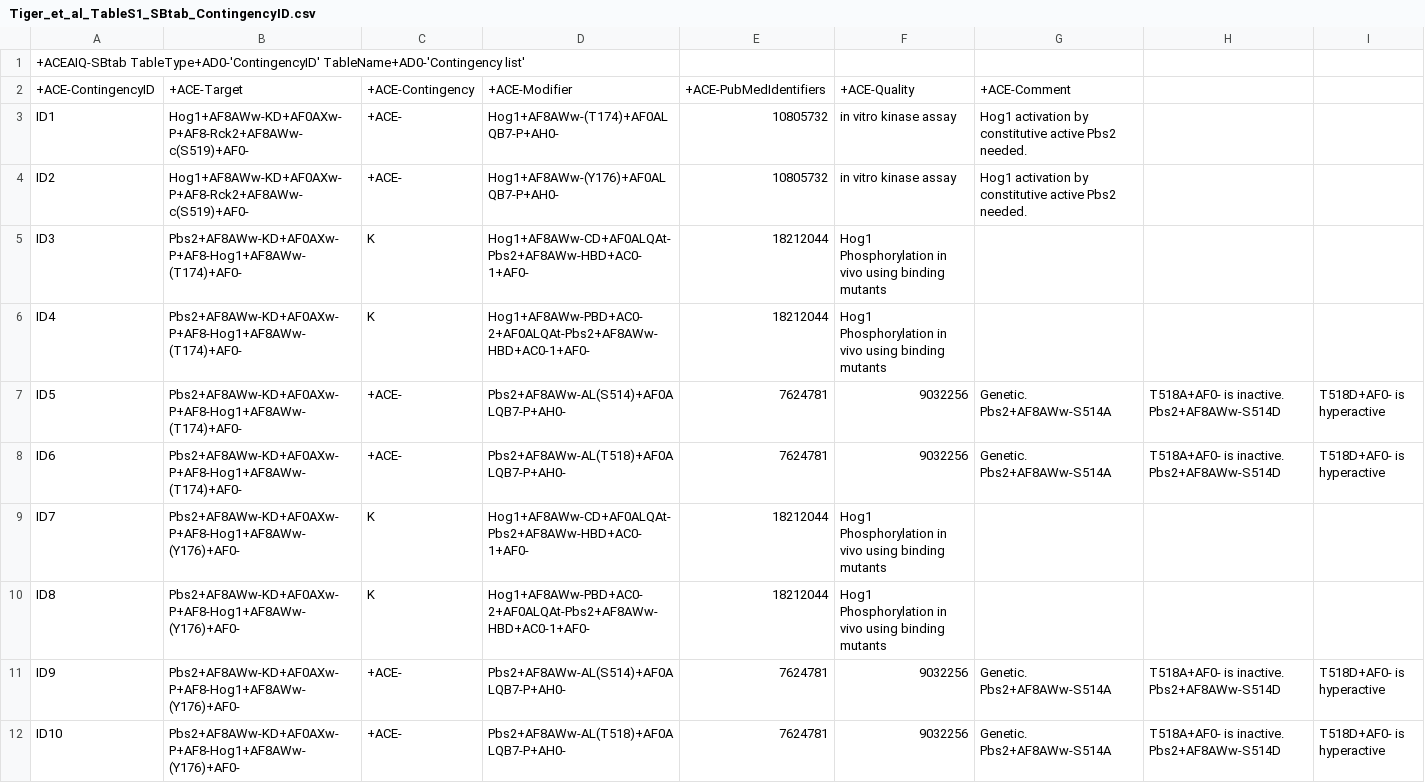
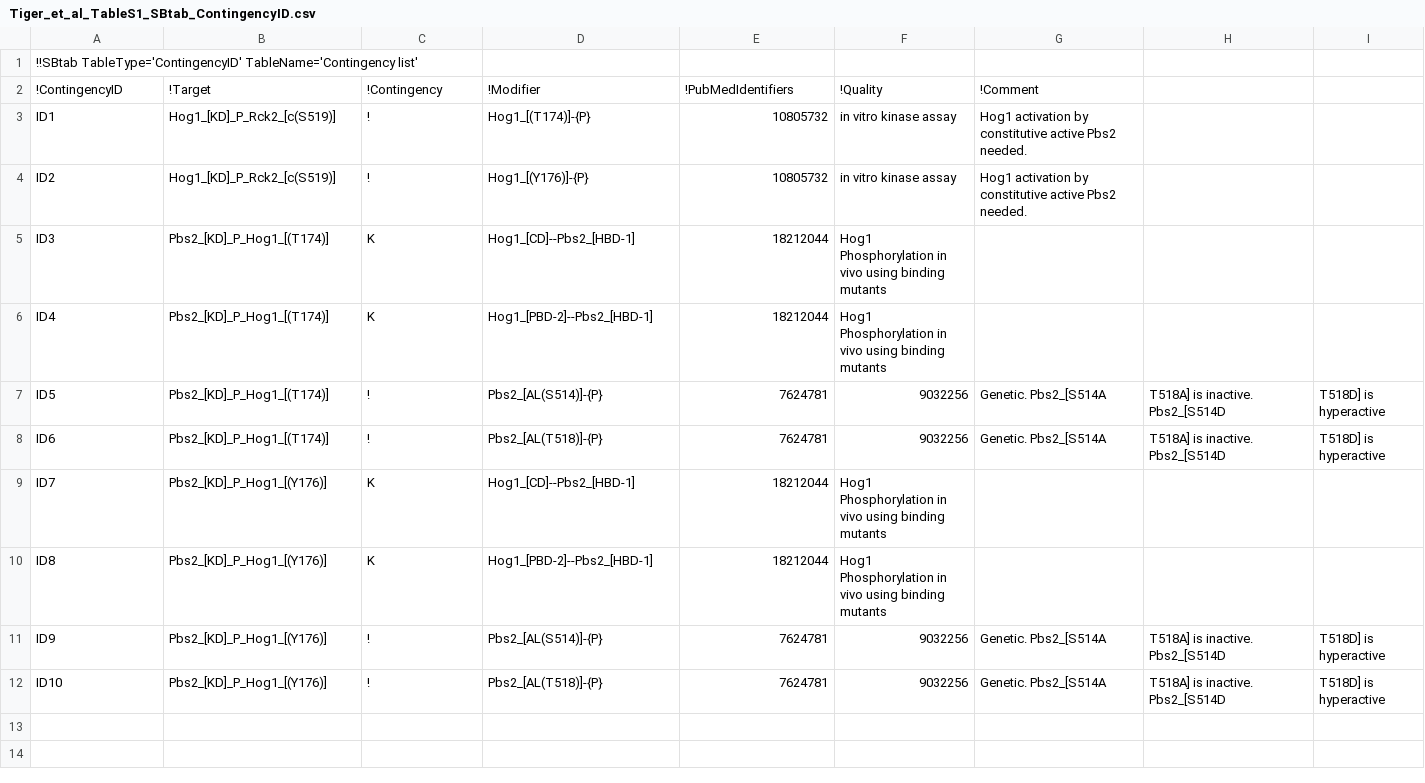
Before and after one commit to thieme/rxnconcompiler, a CSV file: rxnconcompiler/sbtab/sbtab_files/tiger_files_csv_cut/Tiger_et_al_TableS1_SBtab_ContingencyID.csv, drawn as a sheet.

```diff
--- a/rxnconcompiler/sbtab/sbtab_files/tiger_files_csv_cut/Tiger_et_al_TableS1_SBtab_ContingencyID.csv
+++ b/rxnconcompiler/sbtab/sbtab_files/tiger_files_csv_cut/Tiger_et_al_TableS1_SBtab_ContingencyID.csv
@@ -1,12 +1,12 @@
-+ACEAIQ-SBtab TableType+AD0-'ContingencyID' TableName+AD0-'Contingency list',,,,,,,,
-+ACE-ContingencyID,+ACE-Target,+ACE-Contingency,+ACE-Modifier,+ACE-PubMedIdentifiers,+ACE-Quality,+ACE-Comment,,
-ID1,Hog1+AF8AWw-KD+AF0AXw-P+AF8-Rck2+AF8AWw-c(S519)+AF0-,+ACE-,Hog1+AF8AWw-(T174)+AF0ALQB7-P+AH0-,10805732,in vitro kinase assay,Hog1 activation by constitutive active Pbs2 needed.,,
-ID2,Hog1+AF8AWw-KD+AF0AXw-P+AF8-Rck2+AF8AWw-c(S519)+AF0-,+ACE-,Hog1+AF8AWw-(Y176)+AF0ALQB7-P+AH0-,10805732,in vitro kinase assay,Hog1 activation by constitutive active Pbs2 needed.,,
-ID3,Pbs2+AF8AWw-KD+AF0AXw-P+AF8-Hog1+AF8AWw-(T174)+AF0-,K,Hog1+AF8AWw-CD+AF0ALQAt-Pbs2+AF8AWw-HBD+AC0-1+AF0-,18212044,Hog1 Phosphorylation in vivo using binding mutants,,,
-ID4,Pbs2+AF8AWw-KD+AF0AXw-P+AF8-Hog1+AF8AWw-(T174)+AF0-,K,Hog1+AF8AWw-PBD+AC0-2+AF0ALQAt-Pbs2+AF8AWw-HBD+AC0-1+AF0-,18212044,Hog1 Phosphorylation in vivo using binding mutants,,,
-ID5,Pbs2+AF8AWw-KD+AF0AXw-P+AF8-Hog1+AF8AWw-(T174)+AF0-,+ACE-,Pbs2+AF8AWw-AL(S514)+AF0ALQB7-P+AH0-,7624781,9032256,Genetic. Pbs2+AF8AWw-S514A,T518A+AF0- is inactive. Pbs2+AF8AWw-S514D,T518D+AF0- is hyperactive
-ID6,Pbs2+AF8AWw-KD+AF0AXw-P+AF8-Hog1+AF8AWw-(T174)+AF0-,+ACE-,Pbs2+AF8AWw-AL(T518)+AF0ALQB7-P+AH0-,7624781,9032256,Genetic. Pbs2+AF8AWw-S514A,T518A+AF0- is inactive. Pbs2+AF8AWw-S514D,T518D+AF0- is hyperactive
-ID7,Pbs2+AF8AWw-KD+AF0AXw-P+AF8-Hog1+AF8AWw-(Y176)+AF0-,K,Hog1+AF8AWw-CD+AF0ALQAt-Pbs2+AF8AWw-HBD+AC0-1+AF0-,18212044,Hog1 Phosphorylation in vivo using binding mutants,,,
-ID8,Pbs2+AF8AWw-KD+AF0AXw-P+AF8-Hog1+AF8AWw-(Y176)+AF0-,K,Hog1+AF8AWw-PBD+AC0-2+AF0ALQAt-Pbs2+AF8AWw-HBD+AC0-1+AF0-,18212044,Hog1 Phosphorylation in vivo using binding mutants,,,
-ID9,Pbs2+AF8AWw-KD+AF0AXw-P+AF8-Hog1+AF8AWw-(Y176)+AF0-,+ACE-,Pbs2+AF8AWw-AL(S514)+AF0ALQB7-P+AH0-,7624781,9032256,Genetic. Pbs2+AF8AWw-S514A,T518A+AF0- is inactive. Pbs2+AF8AWw-S514D,T518D+AF0- is hyperactive
-ID10,Pbs2+AF8AWw-KD+AF0AXw-P+AF8-Hog1+AF8AWw-(Y176)+AF0-,+ACE-,Pbs2+AF8AWw-AL(T518)+AF0ALQB7-P+AH0-,7624781,9032256,Genetic. Pbs2+AF8AWw-S514A,T518A+AF0- is inactive. Pbs2+AF8AWw-S514D,T518D+AF0- is hyperactive
+!!SBtab TableType='ContingencyID' TableName='Contingency list',,,,,,,,
+!ContingencyID,!Target,!Contingency,!Modifier,!PubMedIdentifiers,!Quality,!Comment,,
+ID1,Hog1_[KD]_P_Rck2_[c(S519)],!,Hog1_[(T174)]-{P},10805732,in vitro kinase assay,Hog1 activation by constitutive active Pbs2 needed.,,
+ID2,Hog1_[KD]_P_Rck2_[c(S519)],!,Hog1_[(Y176)]-{P},10805732,in vitro kinase assay,Hog1 activation by constitutive active Pbs2 needed.,,
+ID3,Pbs2_[KD]_P_Hog1_[(T174)],K,Hog1_[CD]--Pbs2_[HBD-1],18212044,Hog1 Phosphorylation in vivo using binding mutants,,,
+ID4,Pbs2_[KD]_P_Hog1_[(T174)],K,Hog1_[PBD-2]--Pbs2_[HBD-1],18212044,Hog1 Phosphorylation in vivo using binding mutants,,,
+ID5,Pbs2_[KD]_P_Hog1_[(T174)],!,Pbs2_[AL(S514)]-{P},7624781,9032256,Genetic. Pbs2_[S514A,T518A] is inactive. Pbs2_[S514D,T518D] is hyperactive
+ID6,Pbs2_[KD]_P_Hog1_[(T174)],!,Pbs2_[AL(T518)]-{P},7624781,9032256,Genetic. Pbs2_[S514A,T518A] is inactive. Pbs2_[S514D,T518D] is hyperactive
+ID7,Pbs2_[KD]_P_Hog1_[(Y176)],K,Hog1_[CD]--Pbs2_[HBD-1],18212044,Hog1 Phosphorylation in vivo using binding mutants,,,
+ID8,Pbs2_[KD]_P_Hog1_[(Y176)],K,Hog1_[PBD-2]--Pbs2_[HBD-1],18212044,Hog1 Phosphorylation in vivo using binding mutants,,,
+ID9,Pbs2_[KD]_P_Hog1_[(Y176)],!,Pbs2_[AL(S514)]-{P},7624781,9032256,Genetic. Pbs2_[S514A,T518A] is inactive. Pbs2_[S514D,T518D] is hyperactive
+ID10,Pbs2_[KD]_P_Hog1_[(Y176)],!,Pbs2_[AL(T518)]-{P},7624781,9032256,Genetic. Pbs2_[S514A,T518A] is inactive. Pbs2_[S514D,T518D] is hyperactive
```
Also changed, not shown: rxnconcompiler/sbtab/sbtab_files/tiger_files_csv_cut/Tiger_et_al_TableS1_SBtab_ReactionID.csv, rxnconcompiler/sbtab/sbtab_files/tiger_files_csv_cut/Tiger_et_al_TableS1_SBtab_ReactionList.csv, 4 other files.
